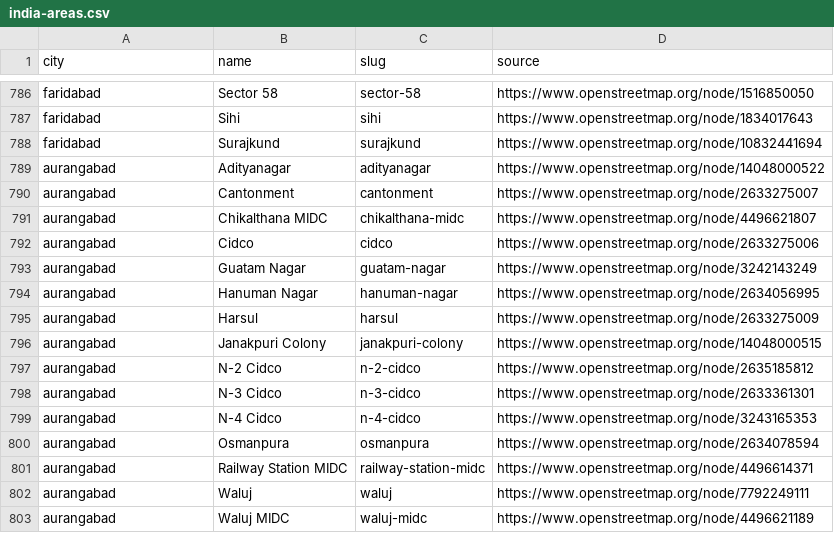
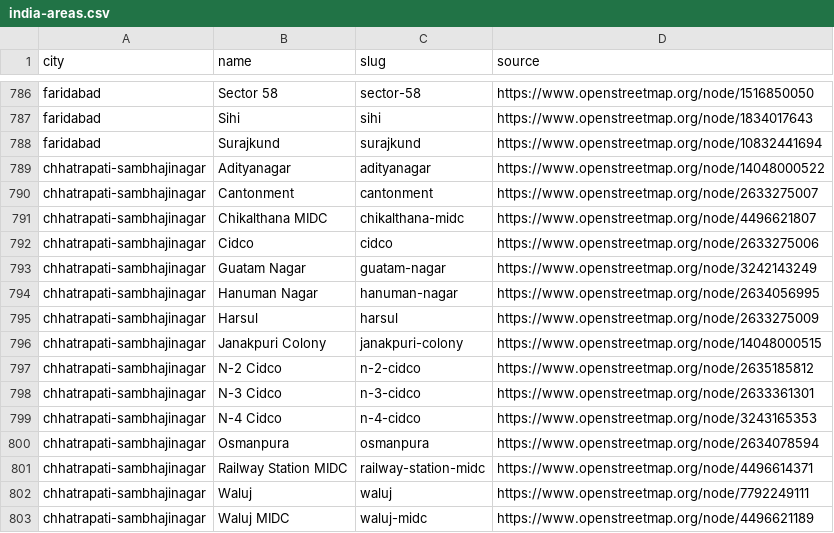
Before and after one commit to VEDMAN-Web/tharkoo, a CSV file: data/locations/india-areas.csv, drawn as a sheet; only a part is shown, gaps mark what is left out.

Commit message:
H16.1e: renamed cities appear once under the new official name (data and test)

```diff
--- a/data/locations/india-areas.csv
+++ b/data/locations/india-areas.csv
@@ -788,16 +788,16 @@ faridabad,Sihi,sihi,https://www.openstreetmap.org/node/1834017643
 faridabad,Surajkund,surajkund,https://www.openstreetmap.org/node/10832441694
-aurangabad,Adityanagar,adityanagar,https://www.openstreetmap.org/node/14048000522
-aurangabad,Cantonment,cantonment,https://www.openstreetmap.org/node/2633275007
-aurangabad,Chikalthana MIDC,chikalthana-midc,https://www.openstreetmap.org/node/4496621807
-aurangabad,Cidco,cidco,https://www.openstreetmap.org/node/2633275006
-aurangabad,Guatam Nagar,guatam-nagar,https://www.openstreetmap.org/node/3242143249
-aurangabad,Hanuman Nagar,hanuman-nagar,https://www.openstreetmap.org/node/2634056995
-aurangabad,Harsul,harsul,https://www.openstreetmap.org/node/2633275009
-aurangabad,Janakpuri Colony,janakpuri-colony,https://www.openstreetmap.org/node/14048000515
-aurangabad,N-2 Cidco,n-2-cidco,https://www.openstreetmap.org/node/2635185812
-aurangabad,N-3 Cidco,n-3-cidco,https://www.openstreetmap.org/node/2633361301
-aurangabad,N-4 Cidco,n-4-cidco,https://www.openstreetmap.org/node/3243165353
-aurangabad,Osmanpura,osmanpura,https://www.openstreetmap.org/node/2634078594
-aurangabad,Railway Station MIDC,railway-station-midc,https://www.openstreetmap.org/node/4496614371
-aurangabad,Waluj,waluj,https://www.openstreetmap.org/node/7792249111
-aurangabad,Waluj MIDC,waluj-midc,https://www.openstreetmap.org/node/4496621189
+chhatrapati-sambhajinagar,Adityanagar,adityanagar,https://www.openstreetmap.org/node/14048000522
+chhatrapati-sambhajinagar,Cantonment,cantonment,https://www.openstreetmap.org/node/2633275007
+chhatrapati-sambhajinagar,Chikalthana MIDC,chikalthana-midc,https://www.openstreetmap.org/node/4496621807
+chhatrapati-sambhajinagar,Cidco,cidco,https://www.openstreetmap.org/node/2633275006
+chhatrapati-sambhajinagar,Guatam Nagar,guatam-nagar,https://www.openstreetmap.org/node/3242143249
+chhatrapati-sambhajinagar,Hanuman Nagar,hanuman-nagar,https://www.openstreetmap.org/node/2634056995
+chhatrapati-sambhajinagar,Harsul,harsul,https://www.openstreetmap.org/node/2633275009
+chhatrapati-sambhajinagar,Janakpuri Colony,janakpuri-colony,https://www.openstreetmap.org/node/14048000515
+chhatrapati-sambhajinagar,N-2 Cidco,n-2-cidco,https://www.openstreetmap.org/node/2635185812
+chhatrapati-sambhajinagar,N-3 Cidco,n-3-cidco,https://www.openstreetmap.org/node/2633361301
+chhatrapati-sambhajinagar,N-4 Cidco,n-4-cidco,https://www.openstreetmap.org/node/3243165353
+chhatrapati-sambhajinagar,Osmanpura,osmanpura,https://www.openstreetmap.org/node/2634078594
+chhatrapati-sambhajinagar,Railway Station MIDC,railway-station-midc,https://www.openstreetmap.org/node/4496614371
+chhatrapati-sambhajinagar,Waluj,waluj,https://www.openstreetmap.org/node/7792249111
+chhatrapati-sambhajinagar,Waluj MIDC,waluj-midc,https://www.openstreetmap.org/node/4496621189
```
Also changed, not shown: data/locations/india-cities.csv, 3 other files.
